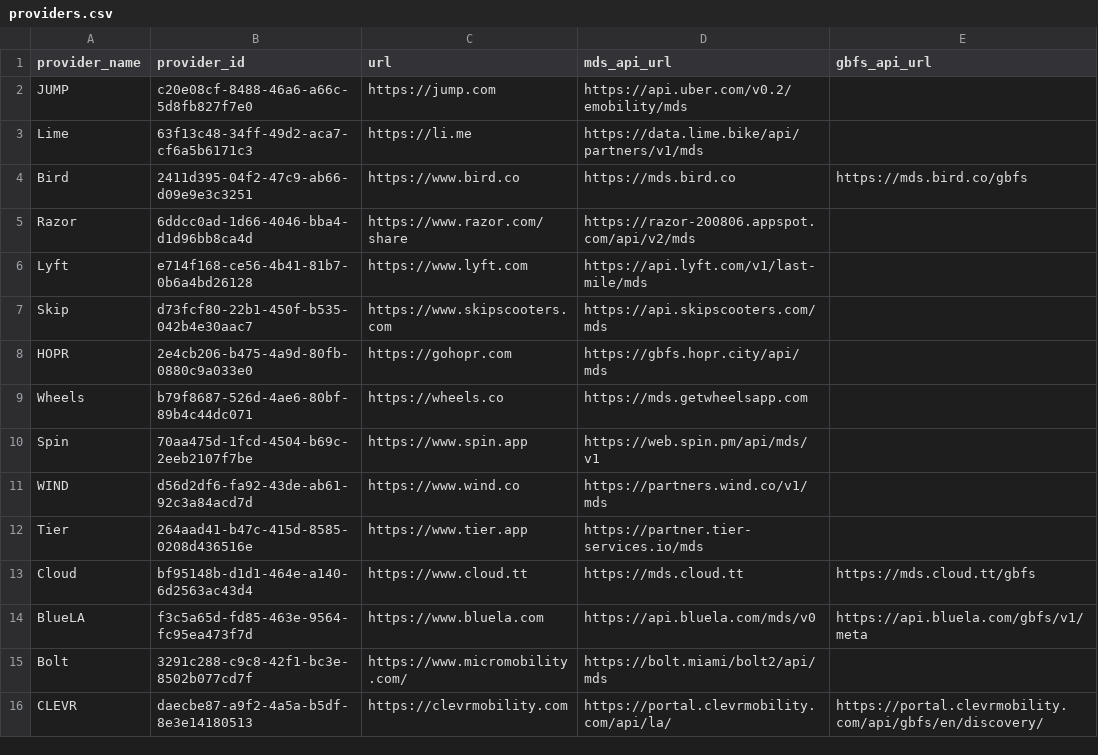
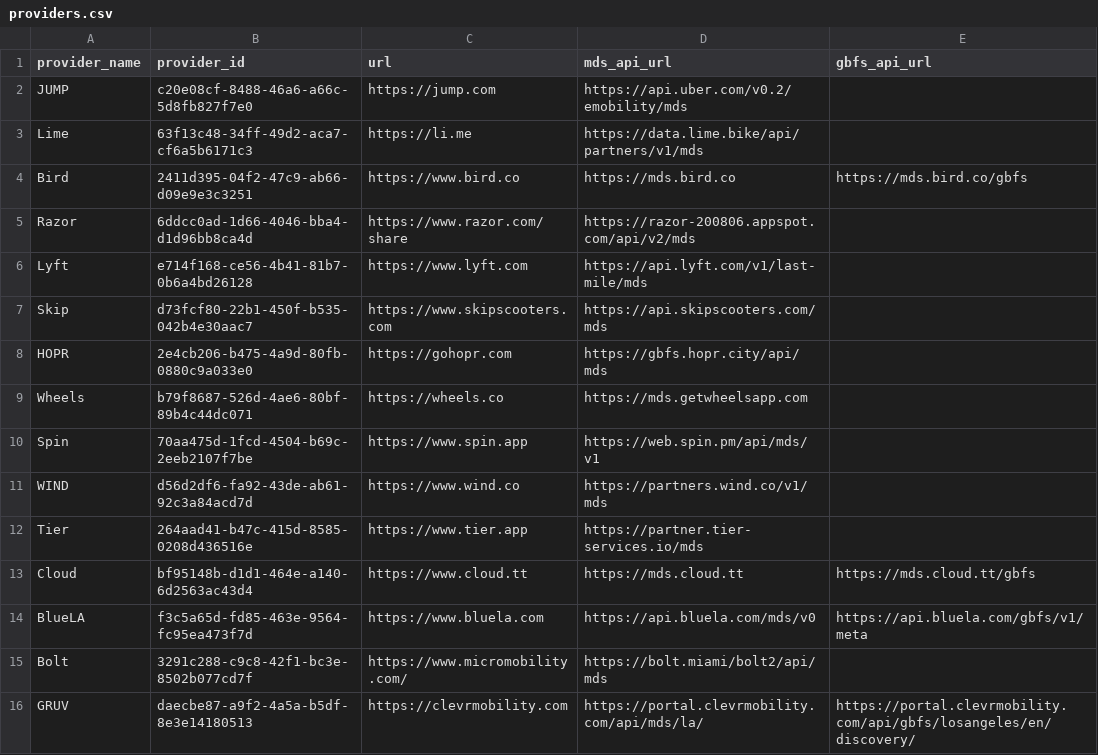
Before and after one commit to openmobilityfoundation/mobility-data-specification, a CSV file: providers.csv, drawn as a sheet.

Commit message:
change CLEVR provider

```diff
--- a/providers.csv
+++ b/providers.csv
@@ -15,2 +15,2 @@ BlueLA,f3c5a65d-fd85-463e-9564-fc95ea473f7d,https://www.bluela.com,https://api.b
 Bolt,3291c288-c9c8-42f1-bc3e-8502b077cd7f,https://www.micromobility.com/,https://bolt.miami/bolt2/api/mds,
-CLEVR,daecbe87-a9f2-4a5a-b5df-8e3e14180513,https://clevrmobility.com,https://portal.clevrmobility.com/api/la/,https://portal.clevrmobility.com/api/gbfs/en/discovery/
+GRUV,daecbe87-a9f2-4a5a-b5df-8e3e14180513,https://clevrmobility.com,https://portal.clevrmobility.com/api/mds/la/,https://portal.clevrmobility.com/api/gbfs/losangeles/en/discovery/
```
